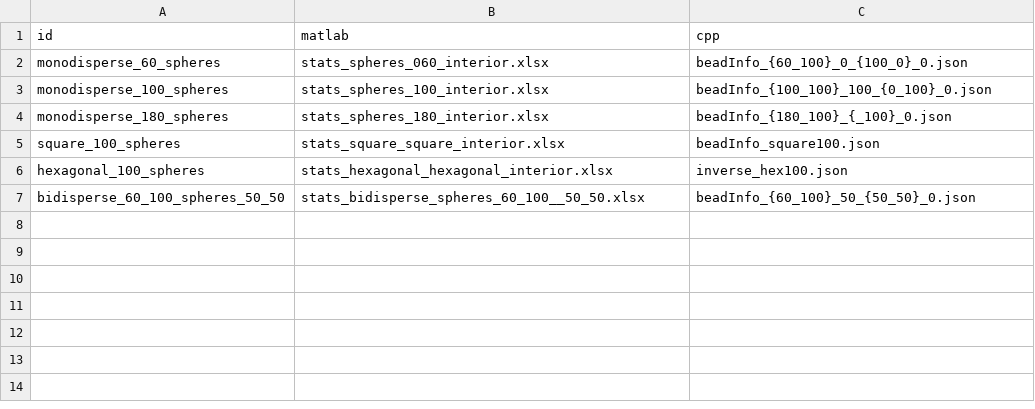
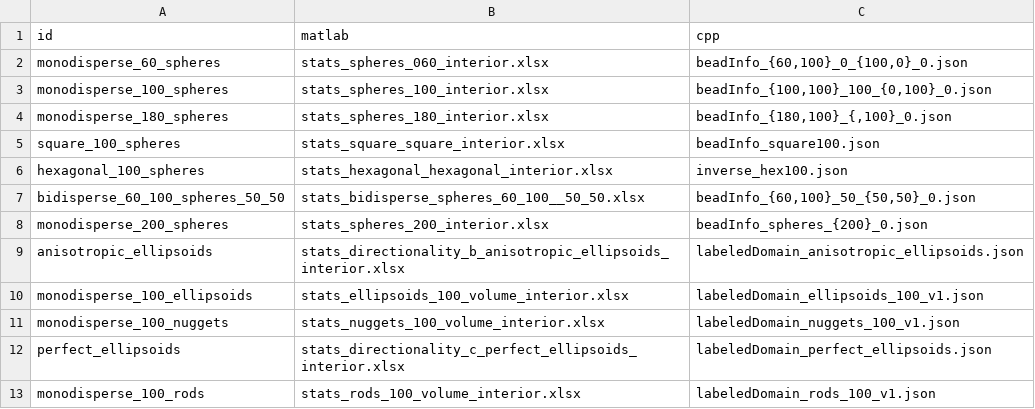
Before and after one commit to danieladrianzenSoft/lovamap-evaluation, a CSV file: file_pairs.csv, drawn as a sheet; the diff names each change by its address in the sheet, - before the commit and + after, or states it on an @@ line.

```diff
--- a/file_pairs.csv
+++ b/file_pairs.csv
-C2 (cpp): beadInfo_{60_100}_0_{100_0}_0.json
+C2 (cpp): beadInfo_{60,100}_0_{100,0}_0.json
-C3 (cpp): beadInfo_{100_100}_100_{0_100}_0.json
+C3 (cpp): beadInfo_{100,100}_100_{0,100}_0.json
-C4 (cpp): beadInfo_{180_100}_{_100}_0.json
+C4 (cpp): beadInfo_{180,100}_{,100}_0.json
-C7 (cpp): beadInfo_{60_100}_50_{50_50}_0.json
+C7 (cpp): beadInfo_{60,100}_50_{50,50}_0.json
+row 8: monodisperse_200_spheres | stats_spheres_200_interior.xlsx | beadInfo_spheres_{200}_0.json
+row 9: anisotropic_ellipsoids | stats_directionality_b_anisotropic_ellipsoids_interior.xlsx | labeledDomain_anisotropic_ellipsoids.json
+row 10: monodisperse_100_ellipsoids | stats_ellipsoids_100_volume_interior.xlsx | labeledDomain_ellipsoids_100_v1.json
+row 11: monodisperse_100_nuggets | stats_nuggets_100_volume_interior.xlsx | labeledDomain_nuggets_100_v1.json
+row 12: perfect_ellipsoids | stats_directionality_c_perfect_ellipsoids_interior.xlsx | labeledDomain_perfect_ellipsoids.json
+row 13: monodisperse_100_rods | stats_rods_100_volume_interior.xlsx | labeledDomain_rods_100_v1.json
```
Also changed, not shown: 53 other files.
